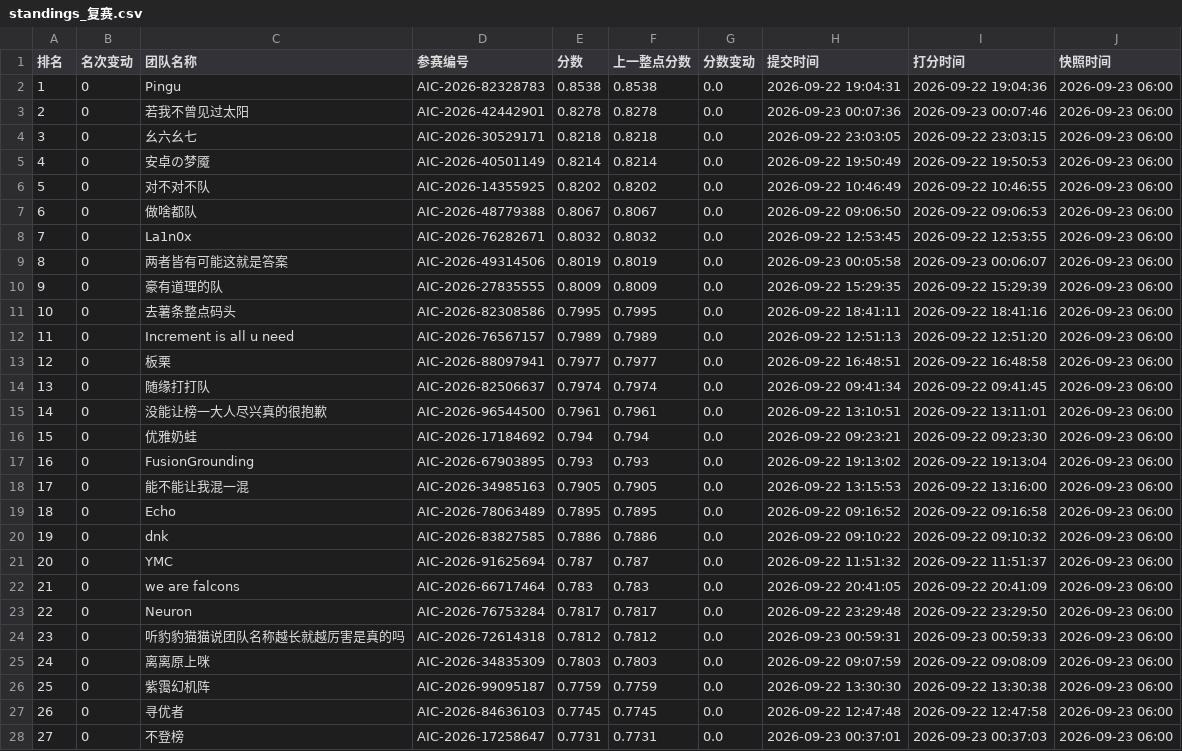
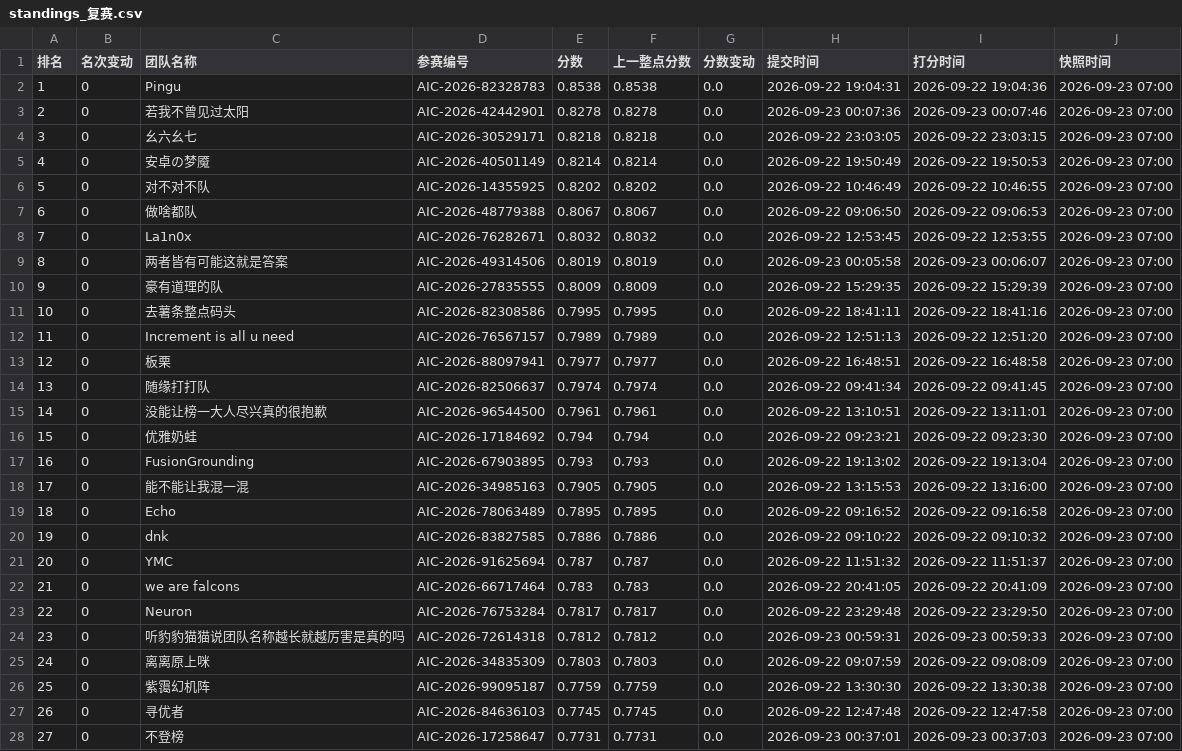
Before and after one commit to KirkG529/aic-rank-report, a CSV file: data/export/standings_复赛.csv, drawn as a sheet; only a part is shown; the diff covers the shown part only.

```diff
--- a/data/export/standings_复赛.csv
+++ b/data/export/standings_复赛.csv
@@ -1,28 +1,28 @@
 排名,名次变动,团队名称,参赛编号,分数,上一整点分数,分数变动,提交时间,打分时间,快照时间
-1,0,Pingu,AIC-2026-82328783,0.8538,0.8538,0.0,2026-09-22 19:04:31,2026-09-22 19:04:36,2026-09-23 06:00
-2,0,若我不曾见过太阳,AIC-2026-42442901,0.8278,0.8278,0.0,2026-09-23 00:07:36,2026-09-23 00:07:46,2026-09-23 06:00
-3,0,幺六幺七,AIC-2026-30529171,0.8218,0.8218,0.0,2026-09-22 23:03:05,2026-09-22 23:03:15,2026-09-23 06:00
-4,0,安卓の梦魇,AIC-2026-40501149,0.8214,0.8214,0.0,2026-09-22 19:50:49,2026-09-22 19:50:53,2026-09-23 06:00
-5,0,对不对不队,AIC-2026-14355925,0.8202,0.8202,0.0,2026-09-22 10:46:49,2026-09-22 10:46:55,2026-09-23 06:00
-6,0,做啥都队,AIC-2026-48779388,0.8067,0.8067,0.0,2026-09-22 09:06:50,2026-09-22 09:06:53,2026-09-23 06:00
-7,0,La1n0x,AIC-2026-76282671,0.8032,0.8032,0.0,2026-09-22 12:53:45,2026-09-22 12:53:55,2026-09-23 06:00
-8,0,两者皆有可能这就是答案,AIC-2026-49314506,0.8019,0.8019,0.0,2026-09-23 00:05:58,2026-09-23 00:06:07,2026-09-23 06:00
-9,0,豪有道理的队,AIC-2026-27835555,0.8009,0.8009,0.0,2026-09-22 15:29:35,2026-09-22 15:29:39,2026-09-23 06:00
-10,0,去薯条整点码头,AIC-2026-82308586,0.7995,0.7995,0.0,2026-09-22 18:41:11,2026-09-22 18:41:16,2026-09-23 06:00
-11,0,Increment is all u need,AIC-2026-76567157,0.7989,0.7989,0.0,2026-09-22 12:51:13,2026-09-22 12:51:20,2026-09-23 06:00
-12,0,板栗,AIC-2026-88097941,0.7977,0.7977,0.0,2026-09-22 16:48:51,2026-09-22 16:48:58,2026-09-23 06:00
-13,0,随缘打打队,AIC-2026-82506637,0.7974,0.7974,0.0,2026-09-22 09:41:34,2026-09-22 09:41:45,2026-09-23 06:00
-14,0,没能让榜一大人尽兴真的很抱歉,AIC-2026-96544500,0.7961,0.7961,0.0,2026-09-22 13:10:51,2026-09-22 13:11:01,2026-09-23 06:00
-15,0,优雅奶蛙,AIC-2026-17184692,0.794,0.794,0.0,2026-09-22 09:23:21,2026-09-22 09:23:30,2026-09-23 06:00
-16,0,FusionGrounding,AIC-2026-67903895,0.793,0.793,0.0,2026-09-22 19:13:02,2026-09-22 19:13:04,2026-09-23 06:00
-17,0,能不能让我混一混,AIC-2026-34985163,0.7905,0.7905,0.0,2026-09-22 13:15:53,2026-09-22 13:16:00,2026-09-23 06:00
-18,0,Echo,AIC-2026-78063489,0.7895,0.7895,0.0,2026-09-22 09:16:52,2026-09-22 09:16:58,2026-09-23 06:00
-19,0,dnk,AIC-2026-83827585,0.7886,0.7886,0.0,2026-09-22 09:10:22,2026-09-22 09:10:32,2026-09-23 06:00
-20,0,YMC,AIC-2026-91625694,0.787,0.787,0.0,2026-09-22 11:51:32,2026-09-22 11:51:37,2026-09-23 06:00
-21,0,we are falcons,AIC-2026-66717464,0.783,0.783,0.0,2026-09-22 20:41:05,2026-09-22 20:41:09,2026-09-23 06:00
-22,0,Neuron,AIC-2026-76753284,0.7817,0.7817,0.0,2026-09-22 23:29:48,2026-09-22 23:29:50,2026-09-23 06:00
-23,0,听豹豹猫猫说团队名称越长就越厉害是真的吗,AIC-2026-72614318,0.7812,0.7812,0.0,2026-09-23 00:59:31,2026-09-23 00:59:33,2026-09-23 06:00
-24,0,离离原上咪,AIC-2026-34835309,0.7803,0.7803,0.0,2026-09-22 09:07:59,2026-09-22 09:08:09,2026-09-23 06:00
-25,0,紫霭幻机阵,AIC-2026-99095187,0.7759,0.7759,0.0,2026-09-22 13:30:30,2026-09-22 13:30:38,2026-09-23 06:00
-26,0,寻优者,AIC-2026-84636103,0.7745,0.7745,0.0,2026-09-22 12:47:48,2026-09-22 12:47:58,2026-09-23 06:00
-27,0,不登榜,AIC-2026-17258647,0.7731,0.7731,0.0,2026-09-23 00:37:01,2026-09-23 00:37:03,2026-09-23 06:00
+1,0,Pingu,AIC-2026-82328783,0.8538,0.8538,0.0,2026-09-22 19:04:31,2026-09-22 19:04:36,2026-09-23 07:00
+2,0,若我不曾见过太阳,AIC-2026-42442901,0.8278,0.8278,0.0,2026-09-23 00:07:36,2026-09-23 00:07:46,2026-09-23 07:00
+3,0,幺六幺七,AIC-2026-30529171,0.8218,0.8218,0.0,2026-09-22 23:03:05,2026-09-22 23:03:15,2026-09-23 07:00
+4,0,安卓の梦魇,AIC-2026-40501149,0.8214,0.8214,0.0,2026-09-22 19:50:49,2026-09-22 19:50:53,2026-09-23 07:00
+5,0,对不对不队,AIC-2026-14355925,0.8202,0.8202,0.0,2026-09-22 10:46:49,2026-09-22 10:46:55,2026-09-23 07:00
+6,0,做啥都队,AIC-2026-48779388,0.8067,0.8067,0.0,2026-09-22 09:06:50,2026-09-22 09:06:53,2026-09-23 07:00
+7,0,La1n0x,AIC-2026-76282671,0.8032,0.8032,0.0,2026-09-22 12:53:45,2026-09-22 12:53:55,2026-09-23 07:00
+8,0,两者皆有可能这就是答案,AIC-2026-49314506,0.8019,0.8019,0.0,2026-09-23 00:05:58,2026-09-23 00:06:07,2026-09-23 07:00
+9,0,豪有道理的队,AIC-2026-27835555,0.8009,0.8009,0.0,2026-09-22 15:29:35,2026-09-22 15:29:39,2026-09-23 07:00
+10,0,去薯条整点码头,AIC-2026-82308586,0.7995,0.7995,0.0,2026-09-22 18:41:11,2026-09-22 18:41:16,2026-09-23 07:00
+11,0,Increment is all u need,AIC-2026-76567157,0.7989,0.7989,0.0,2026-09-22 12:51:13,2026-09-22 12:51:20,2026-09-23 07:00
+12,0,板栗,AIC-2026-88097941,0.7977,0.7977,0.0,2026-09-22 16:48:51,2026-09-22 16:48:58,2026-09-23 07:00
+13,0,随缘打打队,AIC-2026-82506637,0.7974,0.7974,0.0,2026-09-22 09:41:34,2026-09-22 09:41:45,2026-09-23 07:00
+14,0,没能让榜一大人尽兴真的很抱歉,AIC-2026-96544500,0.7961,0.7961,0.0,2026-09-22 13:10:51,2026-09-22 13:11:01,2026-09-23 07:00
+15,0,优雅奶蛙,AIC-2026-17184692,0.794,0.794,0.0,2026-09-22 09:23:21,2026-09-22 09:23:30,2026-09-23 07:00
+16,0,FusionGrounding,AIC-2026-67903895,0.793,0.793,0.0,2026-09-22 19:13:02,2026-09-22 19:13:04,2026-09-23 07:00
+17,0,能不能让我混一混,AIC-2026-34985163,0.7905,0.7905,0.0,2026-09-22 13:15:53,2026-09-22 13:16:00,2026-09-23 07:00
+18,0,Echo,AIC-2026-78063489,0.7895,0.7895,0.0,2026-09-22 09:16:52,2026-09-22 09:16:58,2026-09-23 07:00
+19,0,dnk,AIC-2026-83827585,0.7886,0.7886,0.0,2026-09-22 09:10:22,2026-09-22 09:10:32,2026-09-23 07:00
+20,0,YMC,AIC-2026-91625694,0.787,0.787,0.0,2026-09-22 11:51:32,2026-09-22 11:51:37,2026-09-23 07:00
+21,0,we are falcons,AIC-2026-66717464,0.783,0.783,0.0,2026-09-22 20:41:05,2026-09-22 20:41:09,2026-09-23 07:00
+22,0,Neuron,AIC-2026-76753284,0.7817,0.7817,0.0,2026-09-22 23:29:48,2026-09-22 23:29:50,2026-09-23 07:00
+23,0,听豹豹猫猫说团队名称越长就越厉害是真的吗,AIC-2026-72614318,0.7812,0.7812,0.0,2026-09-23 00:59:31,2026-09-23 00:59:33,2026-09-23 07:00
+24,0,离离原上咪,AIC-2026-34835309,0.7803,0.7803,0.0,2026-09-22 09:07:59,2026-09-22 09:08:09,2026-09-23 07:00
+25,0,紫霭幻机阵,AIC-2026-99095187,0.7759,0.7759,0.0,2026-09-22 13:30:30,2026-09-22 13:30:38,2026-09-23 07:00
+26,0,寻优者,AIC-2026-84636103,0.7745,0.7745,0.0,2026-09-22 12:47:48,2026-09-22 12:47:58,2026-09-23 07:00
+27,0,不登榜,AIC-2026-17258647,0.7731,0.7731,0.0,2026-09-23 00:37:01,2026-09-23 00:37:03,2026-09-23 07:00
```
Also changed, not shown: 58 edited cells elsewhere in this file, data/export/history_复赛.csv, 2 other files.
